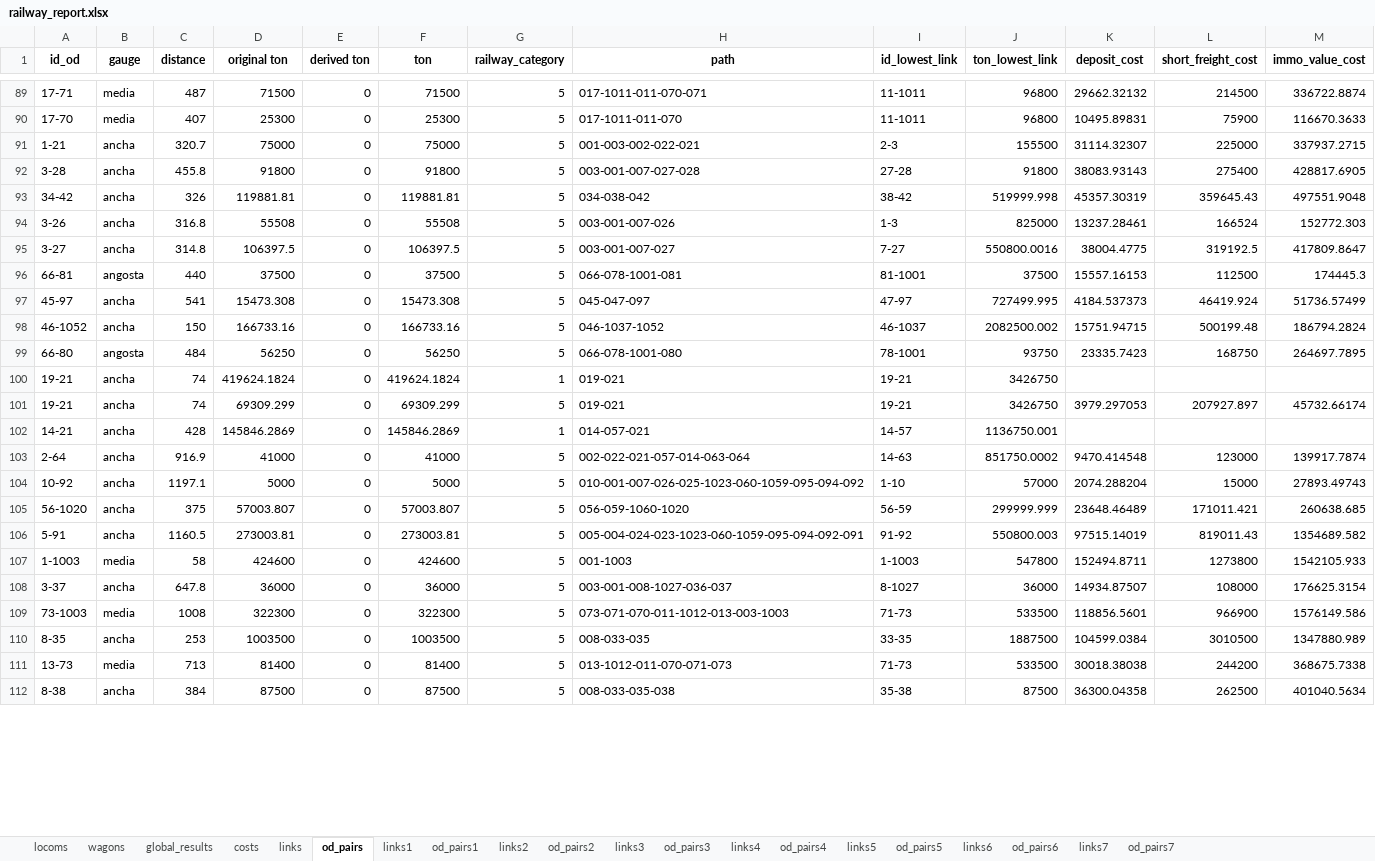
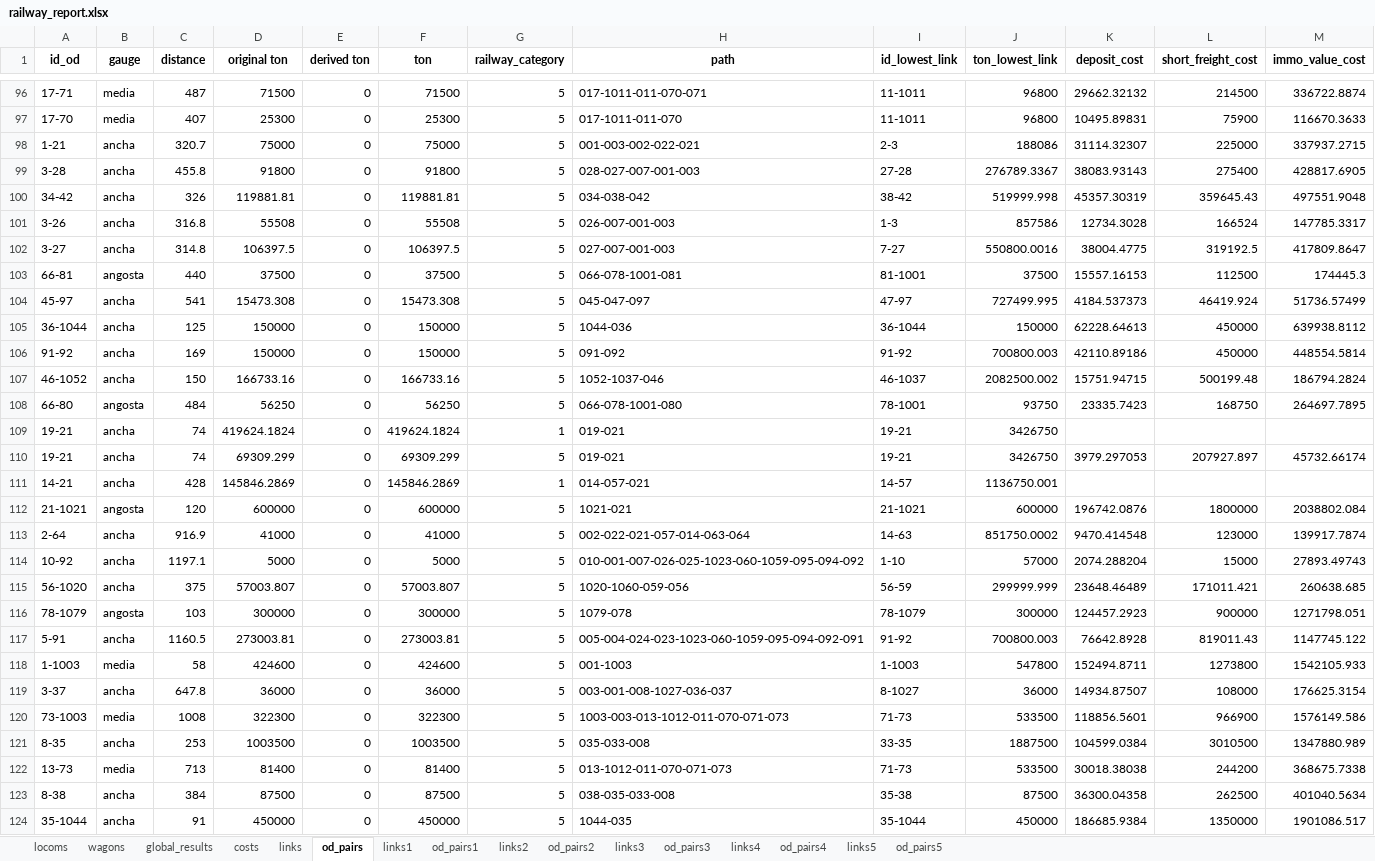
Before and after one commit to abenassi/freight-transport-network, an Excel workbook: reports/railway_report.xlsx, sheet od_pairs, drawn as a sheet; only a part is shown, gaps mark what is left out; values as stored, in another font and other column widths than the file's, no borders; addresses are those after the commit; the diff covers the shown part only; the diff names each change by its address in the sheet, - before the commit and + after, or states it on an @@ line.

Commit message:
Changes in derivation coefficient calculation and derivation criteria. Changes in data. Fix some bugs in dijkstra subpackage. Individual find_shortest_path called from modal_networks is not working properly, it needs to be revised. At this point data is enough to not use that method anyway.

```diff
--- a/reports/railway_report.xlsx (sheet od_pairs)
+++ b/reports/railway_report.xlsx (sheet od_pairs)
-sheet tab: links6
-sheet tab: od_pairs6
-sheet tab: links7
-sheet tab: od_pairs7
-J98 (ton_lowest_link): 155500
+J98 (ton_lowest_link): 188086
-H99 (path): 003-001-007-027-028
+H99 (path): 028-027-007-001-003
-J99 (ton_lowest_link): 91800
+J99 (ton_lowest_link): 276789.3367
-H101 (path): 003-001-007-026
+H101 (path): 026-007-001-003
-J101 (ton_lowest_link): 825000
+J101 (ton_lowest_link): 857586
-K101 (deposit_cost): 13237.28461
+K101 (deposit_cost): 12734.3028
-M101 (immo_value_cost): 152772.303
+M101 (immo_value_cost): 147785.3317
-H102 (path): 003-001-007-027
+H102 (path): 027-007-001-003
+row 105: 36-1044 | ancha | 125 | 150000 | 0 | 150000 | 5 | 1044-036 | 36-1044 | 150000 | 62228.64613 | 450000 | 639938.8112
+row 106: 91-92 | ancha | 169 | 150000 | 0 | 150000 | 5 | 091-092 | 91-92 | 700800.003 | 42110.89186 | 450000 | 448554.5814
-H107 (path): 046-1037-1052
+H107 (path): 1052-1037-046
+row 112: 21-1021 | angosta | 120 | 600000 | 0 | 600000 | 5 | 1021-021 | 21-1021 | 600000 | 196742.0876 | 1800000 | 2038802.084
-H115 (path): 056-059-1060-1020
+H115 (path): 1020-1060-059-056
+row 116: 78-1079 | angosta | 103 | 300000 | 0 | 300000 | 5 | 1079-078 | 78-1079 | 300000 | 124457.2923 | 900000 | 1271798.051
-J117 (ton_lowest_link): 550800.003
+J117 (ton_lowest_link): 700800.003
-K117 (deposit_cost): 97515.14019
+K117 (deposit_cost): 76642.8928
-M117 (immo_value_cost): 1354689.582
+M117 (immo_value_cost): 1147745.122
-H120 (path): 073-071-070-011-1012-013-003-1003
+H120 (path): 1003-003-013-1012-011-070-071-073
-H121 (path): 008-033-035
+H121 (path): 035-033-008
-H123 (path): 008-033-035-038
+H123 (path): 038-035-033-008
+row 124: 35-1044 | ancha | 91 | 450000 | 0 | 450000 | 5 | 1044-035 | 35-1044 | 450000 | 186685.9384 | 1350000 | 1901086.517
```
Also changed, not shown: 10 added rows and 83 edited cells elsewhere in this sheet, sheet od_pairs1, sheet od_pairs5, sheet od_pairs4, sheet od_pairs2, sheet links4, sheet links2, 9 more sheets, data/railway_od_pairs.xlsx, data/railway_parameters.xlsx, 18 other files.
